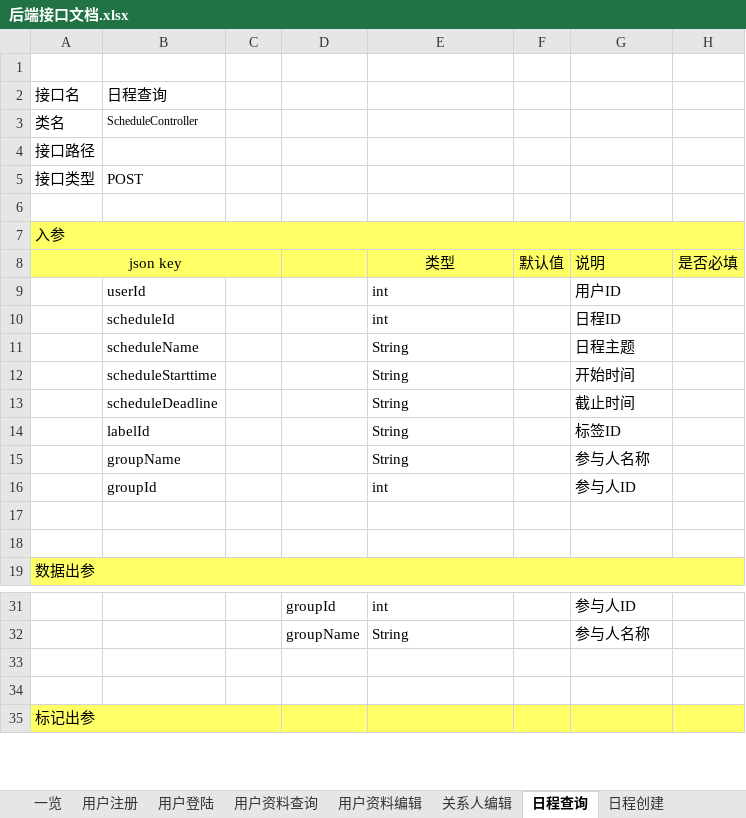
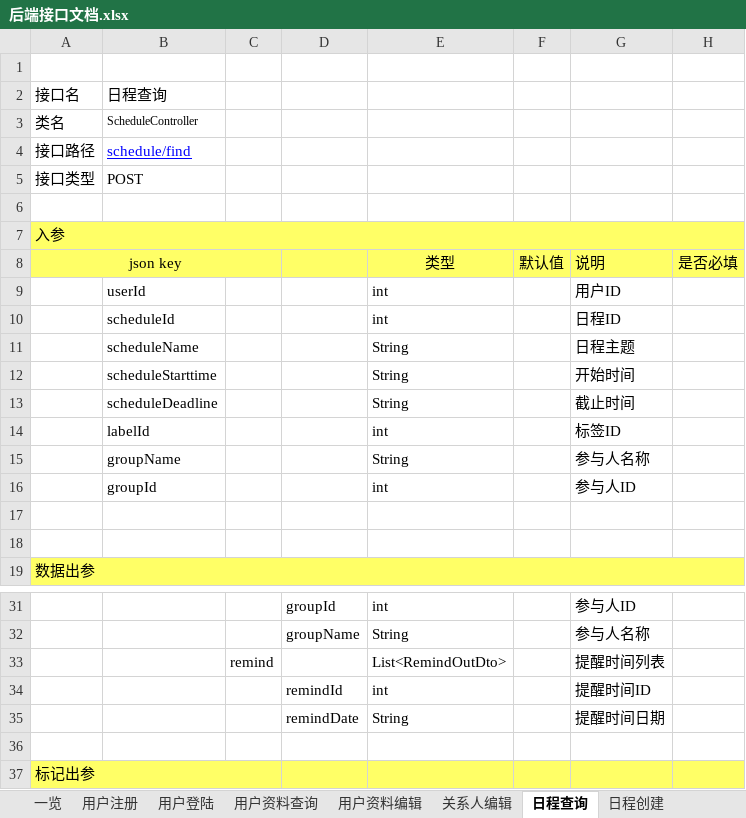
Before and after one commit to XJ-GTD/GTD2, an Excel workbook: A-开发相关文档素材/1.一期接口文档/后端接口文档.xlsx, sheet 日程查询, drawn as a sheet; only a part is shown, gaps mark what is left out; values as stored, in another font and other column widths than the file's, no borders; the diff names each change by its address in the sheet, - before the commit and + after, or states it on an @@ line.

```diff
--- a/A-开发相关文档素材/1.一期接口文档/后端接口文档.xlsx (sheet 日程查询)
+++ b/A-开发相关文档素材/1.一期接口文档/后端接口文档.xlsx (sheet 日程查询)
-B4: (empty)
+B4: schedule/find
-E14: String
+E14: int
-row 33: (empty)
+row 33:  |  | remind |  | List<RemindOutDto> |  | 提醒时间列表
+row 34:  |  |  | remindId | int |  | 提醒时间ID
+row 35:  |  |  | remindDate | String |  | 提醒时间日期
```
Also changed, not shown: sheet 一览, A-开发相关文档素材/2.数据库表/产品APP数据字典.xlsx, 18 other files.
